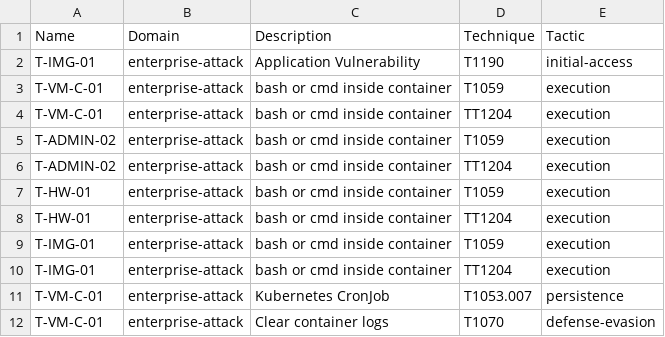
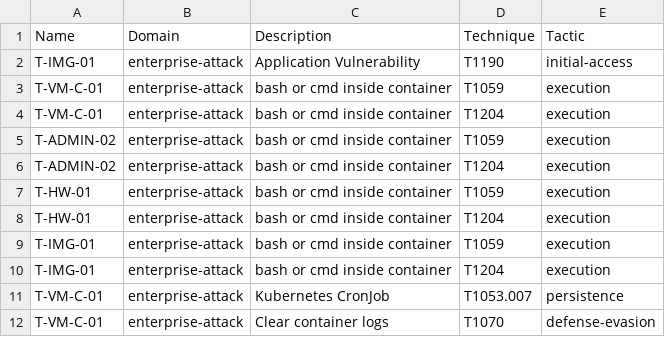
Before and after one commit to dumpeldown/foran-ba, a CSV file: data/matrix_data.csv, drawn as a sheet; only a part is shown.

```diff
--- a/data/matrix_data.csv
+++ b/data/matrix_data.csv
@@ -3,9 +3,9 @@ T-IMG-01;enterprise-attack;Application Vulnerability;T1190;initial-access
 T-VM-C-01;enterprise-attack;bash or cmd inside container;T1059;execution
-T-VM-C-01;enterprise-attack;bash or cmd inside container;TT1204;execution
+T-VM-C-01;enterprise-attack;bash or cmd inside container;T1204;execution
 T-ADMIN-02;enterprise-attack;bash or cmd inside container;T1059;execution
-T-ADMIN-02;enterprise-attack;bash or cmd inside container;TT1204;execution
+T-ADMIN-02;enterprise-attack;bash or cmd inside container;T1204;execution
 T-HW-01;enterprise-attack;bash or cmd inside container;T1059;execution
-T-HW-01;enterprise-attack;bash or cmd inside container;TT1204;execution
+T-HW-01;enterprise-attack;bash or cmd inside container;T1204;execution
 T-IMG-01;enterprise-attack;bash or cmd inside container;T1059;execution
-T-IMG-01;enterprise-attack;bash or cmd inside container;TT1204;execution
+T-IMG-01;enterprise-attack;bash or cmd inside container;T1204;execution
 T-VM-C-01;enterprise-attack;Kubernetes CronJob;T1053.007;persistence
```
Also changed, not shown: 9 other files.
